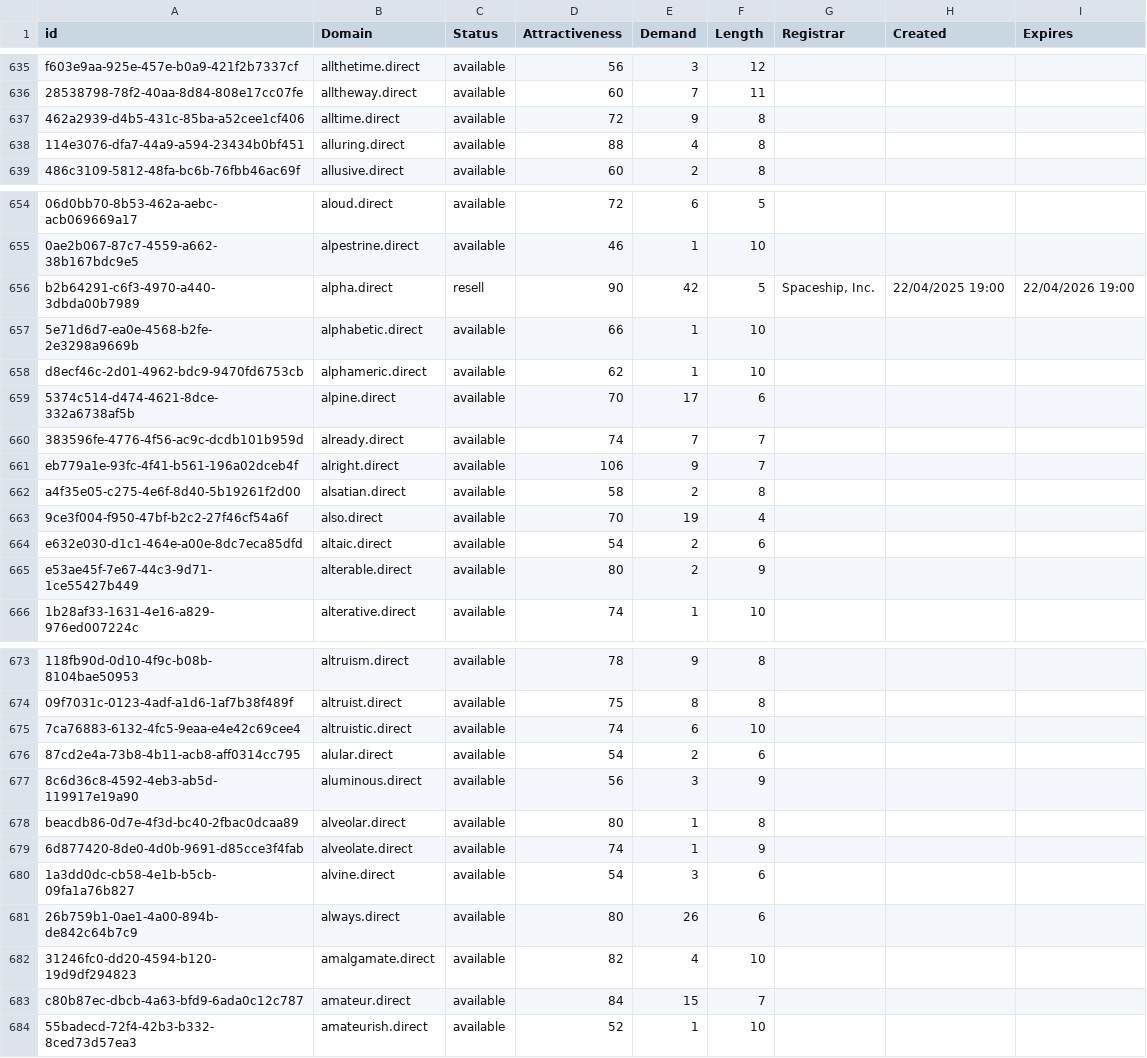
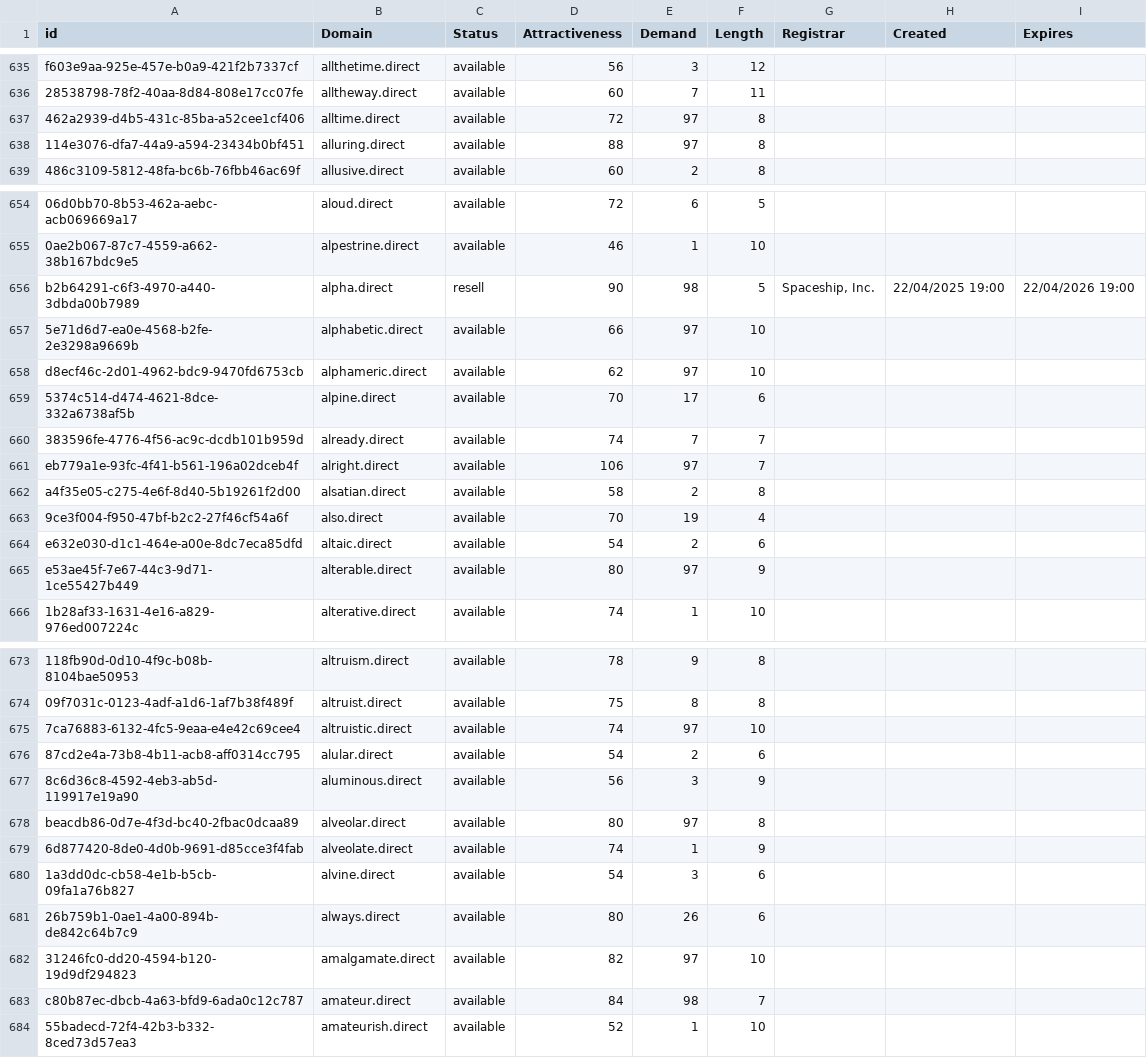
Before and after one commit to UniqueDomains/direct-oneword-domains, a CSV file: direct.csv, drawn as a sheet; only a part is shown, gaps mark what is left out; the diff covers the shown part only; the diff names each change by its address in the sheet, - before the commit and + after, or states it on an @@ line.

Commit message:
Domains update

```diff
--- a/direct.csv
+++ b/direct.csv
-E637 (Demand): 9
+E637 (Demand): 97
-E638 (Demand): 4
+E638 (Demand): 97
-E656 (Demand): 42
+E656 (Demand): 98
-E657:E658 (Demand): 1
+E657:E658 (Demand): 97
-E661 (Demand): 9
+E661 (Demand): 97
-E665 (Demand): 2
+E665 (Demand): 97
-E675 (Demand): 6
+E675 (Demand): 97
-E678 (Demand): 1
+E678 (Demand): 97
-E682 (Demand): 4
+E682 (Demand): 97
-E683 (Demand): 15
+E683 (Demand): 98
```
Also changed, not shown: 41 edited cells elsewhere in this file, 1 other file.
